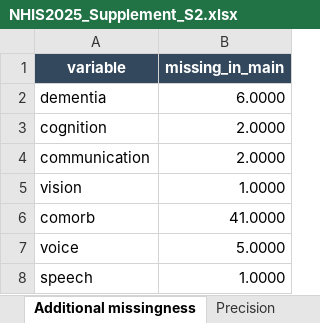
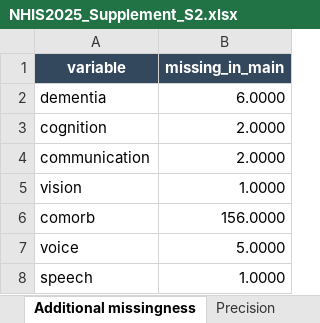
Before and after one commit to benlabeit/nhis2025-swallowing-loneliness, an Excel workbook: outputs/revision_2026-11-17/NHIS2025_Supplement_S2.xlsx, sheet Additional missingness, drawn as a sheet; values as stored, in another font and other column widths than the file's, no borders; the diff names each change by its address in the sheet, - before the commit and + after, or states it on an @@ line.

```diff
--- a/outputs/revision_2026-11-17/NHIS2025_Supplement_S2.xlsx (sheet Additional missingness)
+++ b/outputs/revision_2026-11-17/NHIS2025_Supplement_S2.xlsx (sheet Additional missingness)
-B6 (missing_in_main): 41.0000
+B6 (missing_in_main): 156.0000
```
Also changed, not shown: sheet Expanded adjustment, sheet Participant flow, sheet Definitions and sources, 13 other files.
